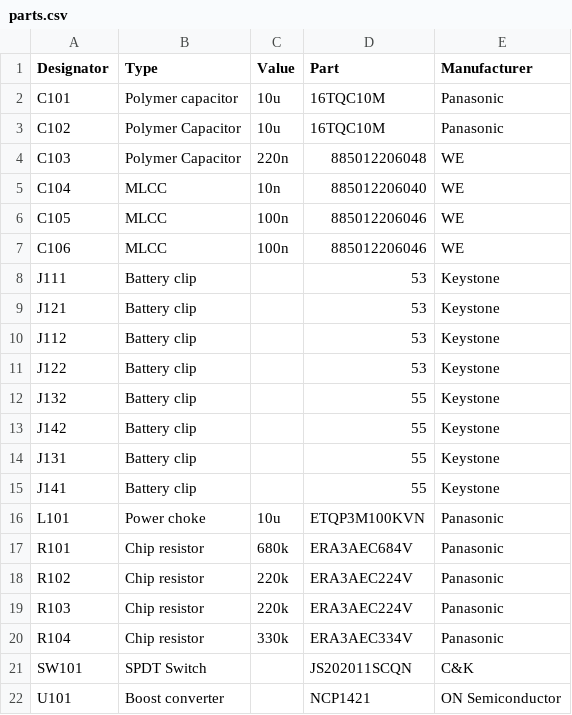
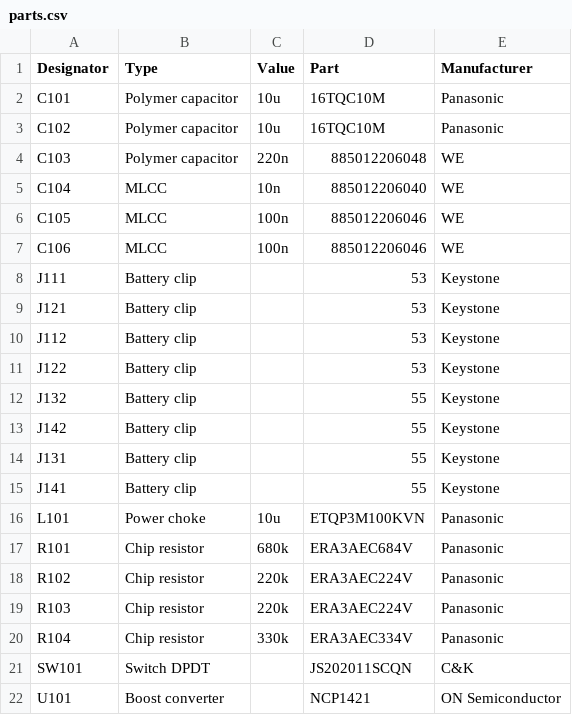
Before and after one commit to panasonic-industry-europe/iot-components, a CSV file: d19d/parts.csv, drawn as a sheet; the diff names each change by its address in the sheet, - before the commit and + after, or states it on an @@ line.

Commit message:
Uploaded parts.csv

```diff
--- a/d19d/parts.csv
+++ b/d19d/parts.csv
-B3:B4 (Type): Polymer Capacitor
+B3:B4 (Type): Polymer capacitor
-B21 (Type): SPDT Switch
+B21 (Type): Switch DPDT
```
